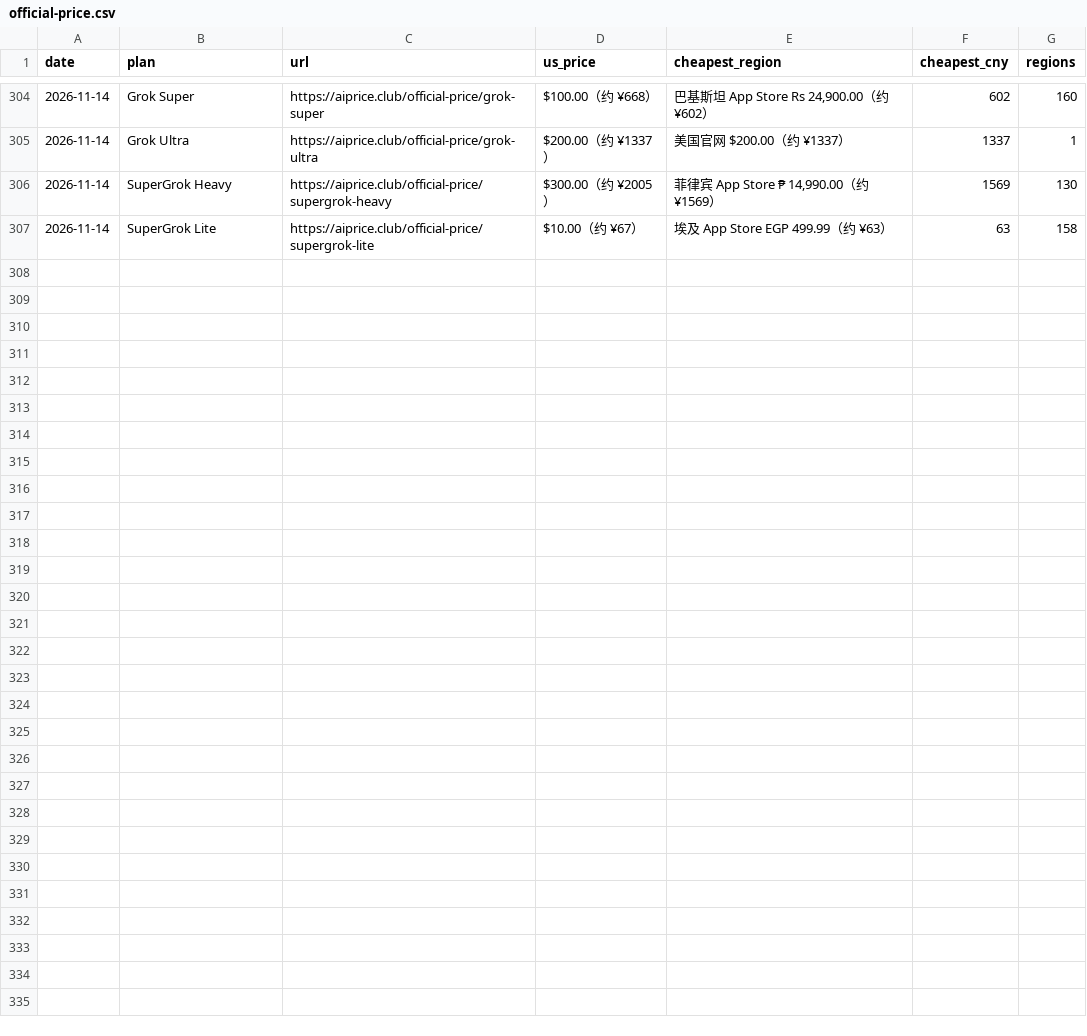
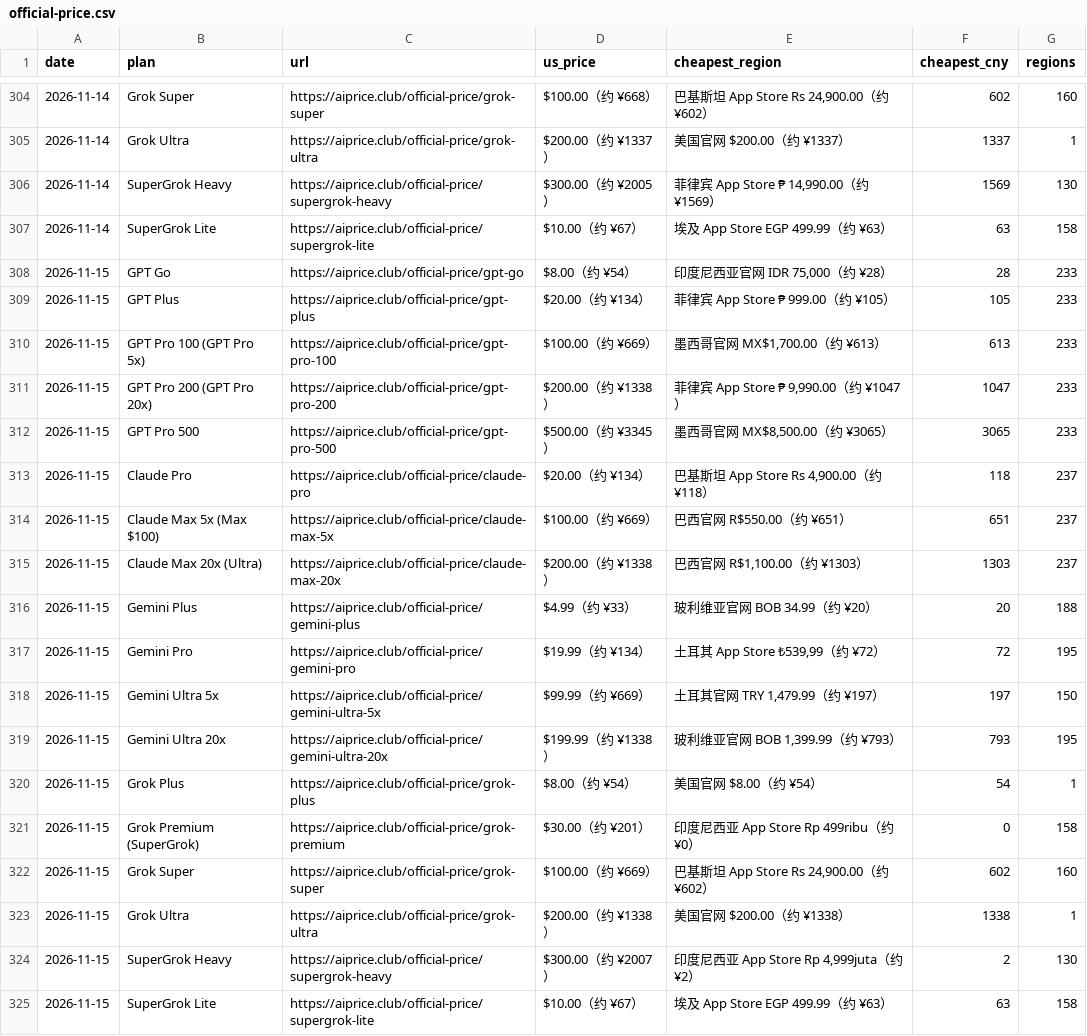
Before and after one commit to AIprice-club/aiprice, a CSV file: data/history/official-price.csv, drawn as a sheet; only a part is shown, gaps mark what is left out; the diff names each change by its address in the sheet, - before the commit and + after, or states it on an @@ line.

```diff
--- a/data/history/official-price.csv
+++ b/data/history/official-price.csv
+row 308: 2026-11-15 | GPT Go | https://aiprice.club/official-price/gpt-go | $8.00（约 ¥54） | 印度尼西亚官网 IDR 75,000（约 ¥28） | 28 | 233
+row 309: 2026-11-15 | GPT Plus | https://aiprice.club/official-price/gpt-plus | $20.00（约 ¥134） | 菲律宾 App Store ₱ 999.00（约 ¥105） | 105 | 233
+row 310: 2026-11-15 | GPT Pro 100 (GPT Pro 5x) | https://aiprice.club/official-price/gpt-pro-100 | $100.00（约 ¥669） | 墨西哥官网 MX$1,700.00（约 ¥613） | 613 | 233
+row 311: 2026-11-15 | GPT Pro 200 (GPT Pro 20x) | https://aiprice.club/official-price/gpt-pro-200 | $200.00（约 ¥1338） | 菲律宾 App Store ₱ 9,990.00（约 ¥1047） | 1047 | 233
+row 312: 2026-11-15 | GPT Pro 500 | https://aiprice.club/official-price/gpt-pro-500 | $500.00（约 ¥3345） | 墨西哥官网 MX$8,500.00（约 ¥3065） | 3065 | 233
+row 313: 2026-11-15 | Claude Pro | https://aiprice.club/official-price/claude-pro | $20.00（约 ¥134） | 巴基斯坦 App Store Rs 4,900.00（约 ¥118） | 118 | 237
+row 314: 2026-11-15 | Claude Max 5x (Max $100) | https://aiprice.club/official-price/claude-max-5x | $100.00（约 ¥669） | 巴西官网 R$550.00（约 ¥651） | 651 | 237
+row 315: 2026-11-15 | Claude Max 20x (Ultra) | https://aiprice.club/official-price/claude-max-20x | $200.00（约 ¥1338） | 巴西官网 R$1,100.00（约 ¥1303） | 1303 | 237
+row 316: 2026-11-15 | Gemini Plus | https://aiprice.club/official-price/gemini-plus | $4.99（约 ¥33） | 玻利维亚官网 BOB 34.99（约 ¥20） | 20 | 188
+row 317: 2026-11-15 | Gemini Pro | https://aiprice.club/official-price/gemini-pro | $19.99（约 ¥134） | 土耳其 App Store ₺539,99（约 ¥72） | 72 | 195
+row 318: 2026-11-15 | Gemini Ultra 5x | https://aiprice.club/official-price/gemini-ultra-5x | $99.99（约 ¥669） | 土耳其官网 TRY 1,479.99（约 ¥197） | 197 | 150
+row 319: 2026-11-15 | Gemini Ultra 20x | https://aiprice.club/official-price/gemini-ultra-20x | $199.99（约 ¥1338） | 玻利维亚官网 BOB 1,399.99（约 ¥793） | 793 | 195
+row 320: 2026-11-15 | Grok Plus | https://aiprice.club/official-price/grok-plus | $8.00（约 ¥54） | 美国官网 $8.00（约 ¥54） | 54 | 1
+row 321: 2026-11-15 | Grok Premium (SuperGrok) | https://aiprice.club/official-price/grok-premium | $30.00（约 ¥201） | 印度尼西亚 App Store Rp 499ribu（约 ¥0） | 0 | 158
+row 322: 2026-11-15 | Grok Super | https://aiprice.club/official-price/grok-super | $100.00（约 ¥669） | 巴基斯坦 App Store Rs 24,900.00（约 ¥602） | 602 | 160
+row 323: 2026-11-15 | Grok Ultra | https://aiprice.club/official-price/grok-ultra | $200.00（约 ¥1338） | 美国官网 $200.00（约 ¥1338） | 1338 | 1
+row 324: 2026-11-15 | SuperGrok Heavy | https://aiprice.club/official-price/supergrok-heavy | $300.00（约 ¥2007） | 印度尼西亚 App Store Rp 4,999juta（约 ¥2） | 2 | 130
+row 325: 2026-11-15 | SuperGrok Lite | https://aiprice.club/official-price/supergrok-lite | $10.00（约 ¥67） | 埃及 App Store EGP 499.99（约 ¥63） | 63 | 158
```
Also changed, not shown: data/history/kawang-lowest.csv, data/kawang-lowest.csv, 2 other files.
